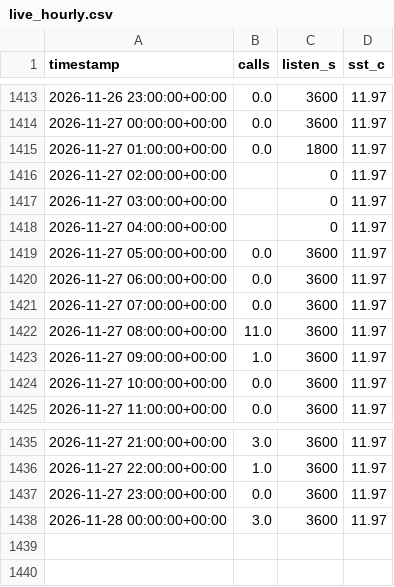
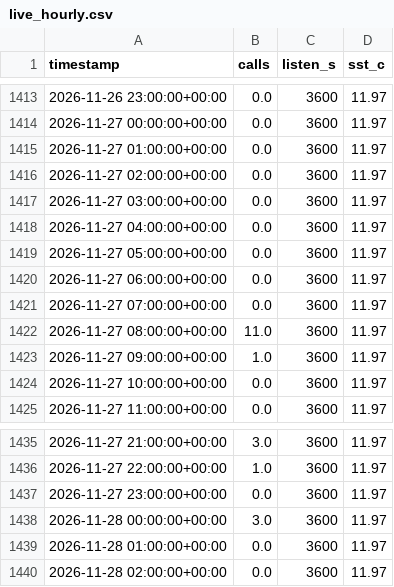
Before and after one commit to Bhargav1130/TSAF_Echogaurd, a CSV file: data/live_hourly.csv, drawn as a sheet; only a part is shown, gaps mark what is left out.

```diff
--- a/data/live_hourly.csv
+++ b/data/live_hourly.csv
@@ -1414,6 +1414,6 @@ timestamp,calls,listen_s,sst_c
 2026-11-27 00:00:00+00:00,0.0,3600,11.97
-2026-11-27 01:00:00+00:00,0.0,1800,11.97
-2026-11-27 02:00:00+00:00,,0,11.97
-2026-11-27 03:00:00+00:00,,0,11.97
-2026-11-27 04:00:00+00:00,,0,11.97
+2026-11-27 01:00:00+00:00,0.0,3600,11.97
+2026-11-27 02:00:00+00:00,0.0,3600,11.97
+2026-11-27 03:00:00+00:00,0.0,3600,11.97
+2026-11-27 04:00:00+00:00,0.0,3600,11.97
 2026-11-27 05:00:00+00:00,0.0,3600,11.97
@@ -1438 +1438,3 @@ timestamp,calls,listen_s,sst_c
 2026-11-28 00:00:00+00:00,3.0,3600,11.97
+2026-11-28 01:00:00+00:00,0.0,3600,11.97
+2026-11-28 02:00:00+00:00,0.0,3600,11.97
```
Also changed, not shown: 1 other file.
